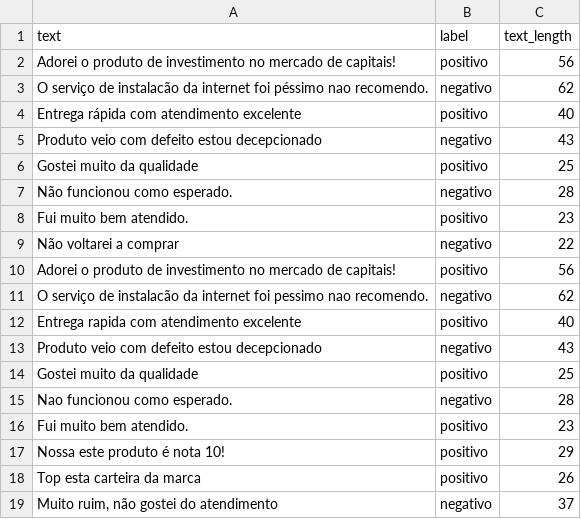
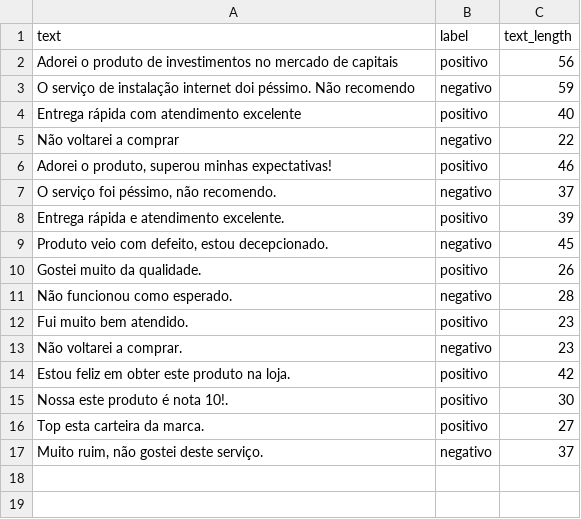
Before and after one commit to rccmodena/mlops_2806, a CSV file: data/tweets_limpo.csv, drawn as a sheet.

```diff
--- a/data/tweets_limpo.csv
+++ b/data/tweets_limpo.csv
@@ -1,19 +1,17 @@
 text,label,text_length
-Adorei o produto de investimento no mercado de capitais!,positivo,56
-O serviço de instalacão da internet foi péssimo nao recomendo.,negativo,62
+Adorei o produto de investimentos no mercado de capitais,positivo,56
+O serviço de instalação internet doi péssimo. Não recomendo,negativo,59
 Entrega rápida com atendimento excelente,positivo,40
-Produto veio com defeito estou decepcionado,negativo,43
-Gostei muito da qualidade,positivo,25
+Não voltarei a comprar,negativo,22
+"Adorei o produto, superou minhas expectativas!",positivo,46
+"O serviço foi péssimo, não recomendo.",negativo,37
+Entrega rápida e atendimento excelente.,positivo,39
+"Produto veio com defeito, estou decepcionado.",negativo,45
+Gostei muito da qualidade.,positivo,26
 Não funcionou como esperado.,negativo,28
 Fui muito bem atendido.,positivo,23
-Não voltarei a comprar,negativo,22
-Adorei o produto de investimento no mercado de capitais!,positivo,56
-O serviço de instalacão da internet foi pessimo nao recomendo.,negativo,62
-Entrega rapida com atendimento excelente,positivo,40
-Produto veio com defeito estou decepcionado,negativo,43
-Gostei muito da qualidade,positivo,25
-Nao funcionou como esperado.,negativo,28
-Fui muito bem atendido.,positivo,23
-Nossa este produto é nota 10!,positivo,29
-Top esta carteira da marca,positivo,26
-"Muito ruim, não gostei do atendimento",negativo,37
+Não voltarei a comprar.,negativo,23
+Estou feliz em obter este produto na loja.,positivo,42
+Nossa este produto é nota 10!.,positivo,30
+Top esta carteira da marca.,positivo,27
+"Muito ruim, não gostei deste serviço.",negativo,37
```
Also changed, not shown: 6 other files.
